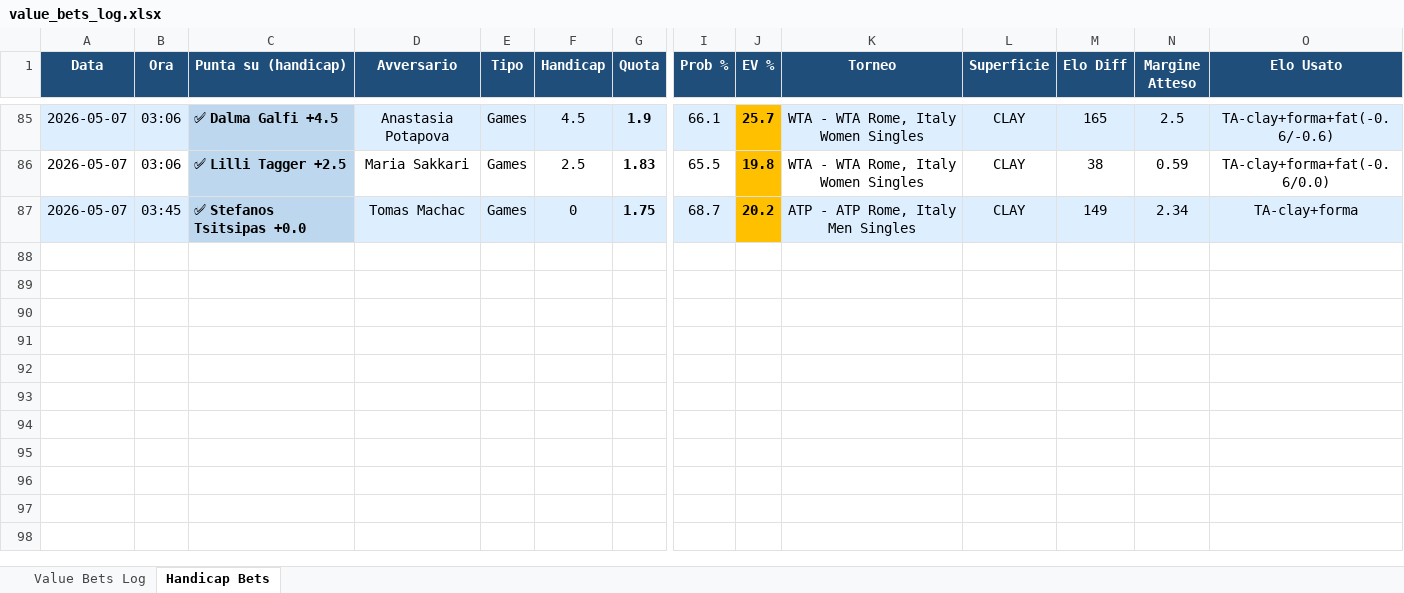
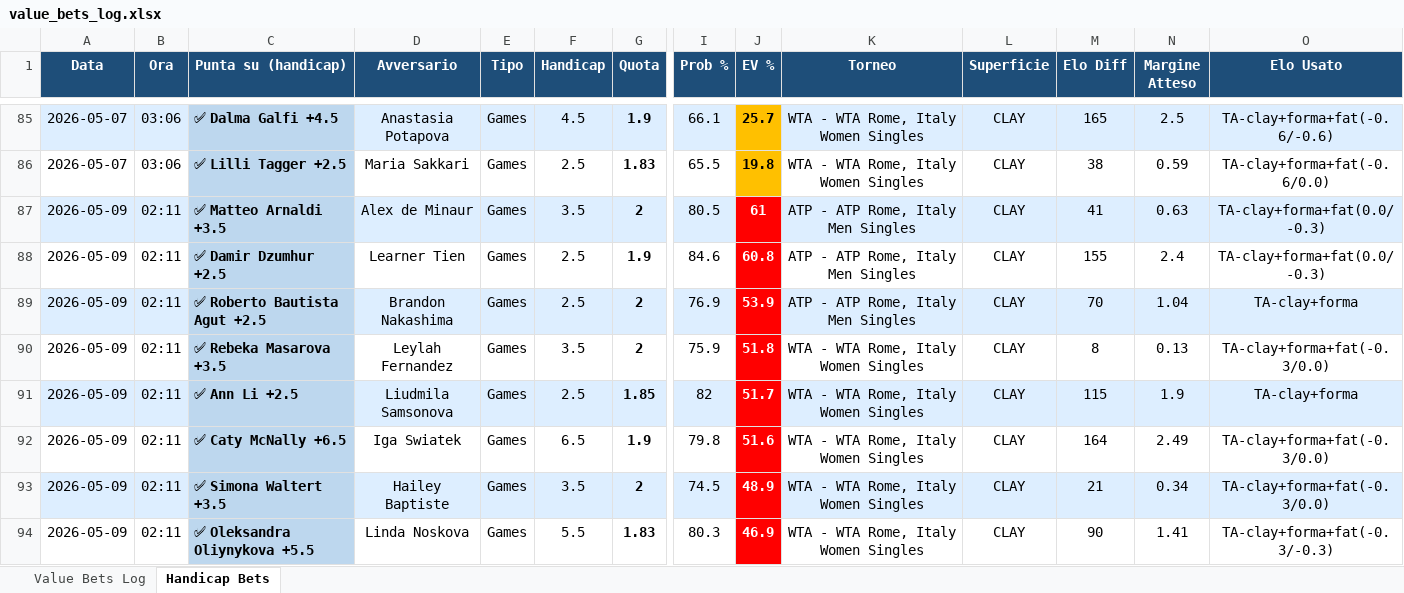
Before and after one commit to saviodambrosio/tennis-scanner, an Excel workbook: data/value_bets_log.xlsx, sheet Handicap Bets, drawn as a sheet; only a part is shown, gaps mark what is left out; values as stored, in another font and other column widths than the file's, no borders; removed rows and columns are numbered as before the commit, all else as after; rows hold the shown columns only; the diff covers the shown part only; the diff names each change by its address in the sheet, - before the commit and + after, or states it on an @@ line.

Commit message:
Ricalibrazione pesi: forma ±100, H2H ±50, fatica 2gg/2partite, EV_MINIMO 9% attivo

```diff
--- a/data/value_bets_log.xlsx (sheet Handicap Bets)
+++ b/data/value_bets_log.xlsx (sheet Handicap Bets)
-row 87: 2026-05-07 | 03:45 | ✅ Stefanos Tsitsipas +0.0 | Tomas Machac | Games | 0 | 1.75 | 68.7 | 20.2 | ATP - ATP Rome, Italy Men Singles | CLAY | 149 | 2.34 | TA-clay+forma
+row 87: 2026-05-09 | 02:11 | ✅ Matteo Arnaldi +3.5 | Alex de Minaur | Games | 3.5 | 2 | 80.5 | 61 | ATP - ATP Rome, Italy Men Singles | CLAY | 41 | 0.63 | TA-clay+forma+fat(0.0/-0.3)
+row 88: 2026-05-09 | 02:11 | ✅ Damir Dzumhur +2.5 | Learner Tien | Games | 2.5 | 1.9 | 84.6 | 60.8 | ATP - ATP Rome, Italy Men Singles | CLAY | 155 | 2.4 | TA-clay+forma+fat(0.0/-0.3)
+row 89: 2026-05-09 | 02:11 | ✅ Roberto Bautista Agut +2.5 | Brandon Nakashima | Games | 2.5 | 2 | 76.9 | 53.9 | ATP - ATP Rome, Italy Men Singles | CLAY | 70 | 1.04 | TA-clay+forma
+row 90: 2026-05-09 | 02:11 | ✅ Rebeka Masarova +3.5 | Leylah Fernandez | Games | 3.5 | 2 | 75.9 | 51.8 | WTA - WTA Rome, Italy Women Singles | CLAY | 8 | 0.13 | TA-clay+forma+fat(-0.3/0.0)
+row 91: 2026-05-09 | 02:11 | ✅ Ann Li +2.5 | Liudmila Samsonova | Games | 2.5 | 1.85 | 82 | 51.7 | WTA - WTA Rome, Italy Women Singles | CLAY | 115 | 1.9 | TA-clay+forma
+row 92: 2026-05-09 | 02:11 | ✅ Caty McNally +6.5 | Iga Swiatek | Games | 6.5 | 1.9 | 79.8 | 51.6 | WTA - WTA Rome, Italy Women Singles | CLAY | 164 | 2.49 | TA-clay+forma+fat(-0.3/0.0)
+row 93: 2026-05-09 | 02:11 | ✅ Simona Waltert +3.5 | Hailey Baptiste | Games | 3.5 | 2 | 74.5 | 48.9 | WTA - WTA Rome, Italy Women Singles | CLAY | 21 | 0.34 | TA-clay+forma+fat(-0.3/0.0)
+row 94: 2026-05-09 | 02:11 | ✅ Oleksandra Oliynykova +5.5 | Linda Noskova | Games | 5.5 | 1.83 | 80.3 | 46.9 | WTA - WTA Rome, Italy Women Singles | CLAY | 90 | 1.41 | TA-clay+forma+fat(-0.3/-0.3)
```
Also changed, not shown: 35 added rows elsewhere in this sheet, sheet Value Bets Log, 6 other files.
